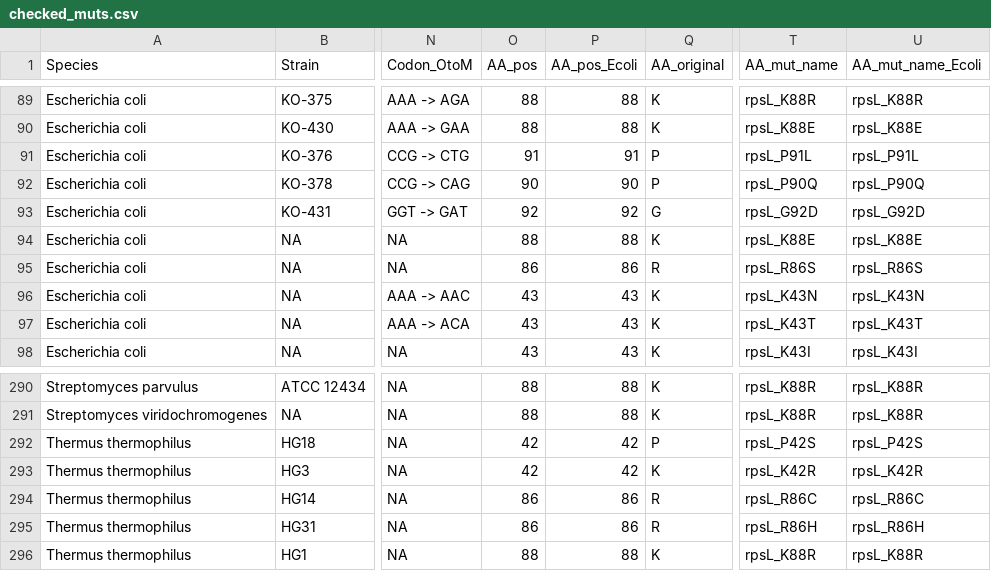
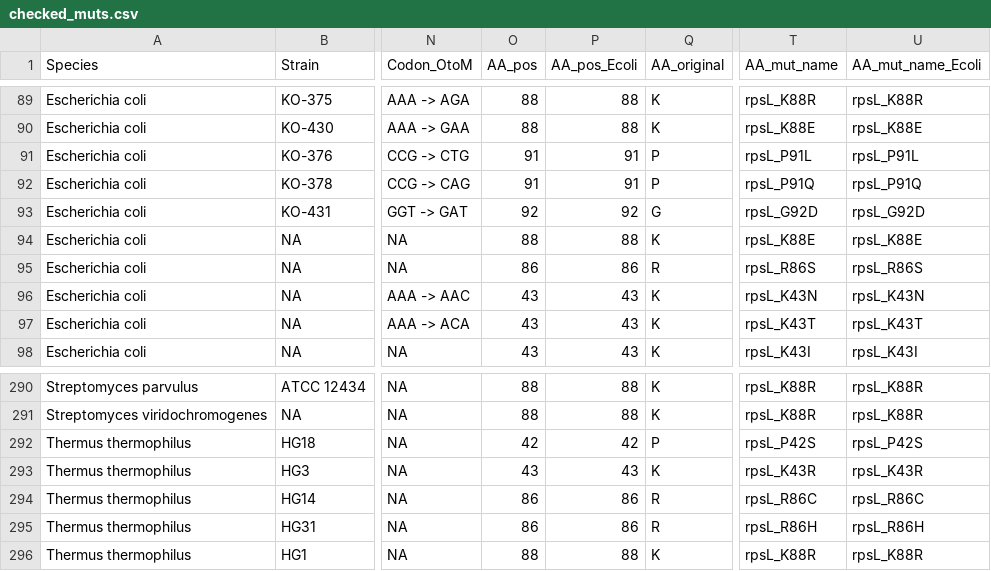
Before and after one commit to lna0104/Streptomycin, a CSV file: output/checked_muts.csv, drawn as a sheet; only a part is shown, gaps mark what is left out; the diff names each change by its address in the sheet, - before the commit and + after, or states it on an @@ line.

Commit message:
Update checked_muts.csv

```diff
--- a/output/checked_muts.csv
+++ b/output/checked_muts.csv
-O92 (AA_pos): 90
+O92 (AA_pos): 91
-P92 (AA_pos_Ecoli): 90
+P92 (AA_pos_Ecoli): 91
-T92 (AA_mut_name): rpsL_P90Q
+T92 (AA_mut_name): rpsL_P91Q
-U92 (AA_mut_name_Ecoli): rpsL_P90Q
+U92 (AA_mut_name_Ecoli): rpsL_P91Q
-O293 (AA_pos): 42
+O293 (AA_pos): 43
-P293 (AA_pos_Ecoli): 42
+P293 (AA_pos_Ecoli): 43
-T293 (AA_mut_name): rpsL_K42R
+T293 (AA_mut_name): rpsL_K43R
-U293 (AA_mut_name_Ecoli): rpsL_K42R
+U293 (AA_mut_name_Ecoli): rpsL_K43R
```
Also changed, not shown: 1 other file.
